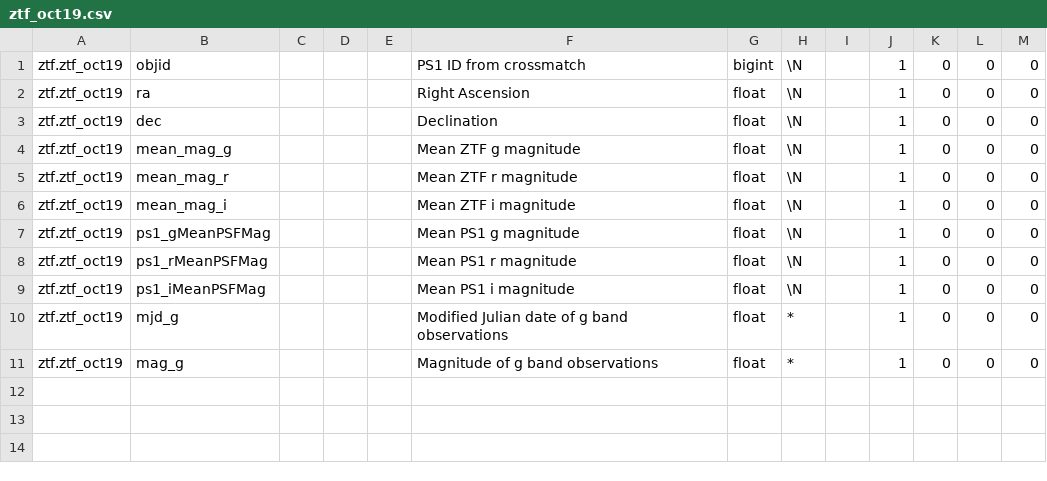
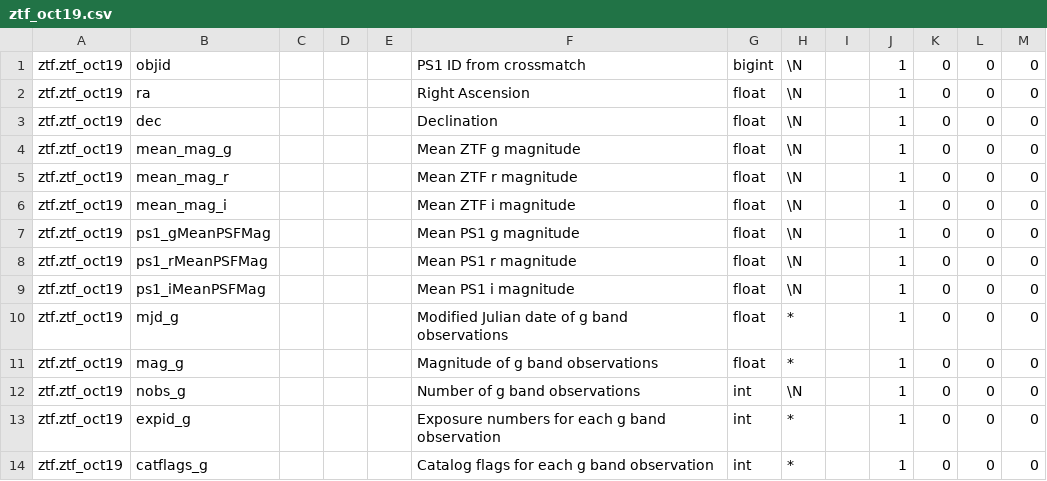
Before and after one commit to dirac-institute/axs-tap-deployment, a CSV file: tap_schema/columns11/ztf_oct19.csv, drawn as a sheet.

Commit message:
Schema tooling improvements.

```diff
--- a/tap_schema/columns11/ztf_oct19.csv
+++ b/tap_schema/columns11/ztf_oct19.csv
@@ -11 +11,4 @@ ztf.ztf_oct19,mjd_g,,,,Modified Julian date of g band observations,float,*,,1,0,
 ztf.ztf_oct19,mag_g,,,,Magnitude of g band observations,float,*,,1,0,0,0,,
+ztf.ztf_oct19,nobs_g,,,,Number of g band observations,int,\N,,1,0,0,0,,
+ztf.ztf_oct19,expid_g,,,,Exposure numbers for each g band observation,int,*,,1,0,0,0,,
+ztf.ztf_oct19,catflags_g,,,,Catalog flags for each g band observation,int,*,,1,0,0,0,,
```
Also changed, not shown: 5 other files.
